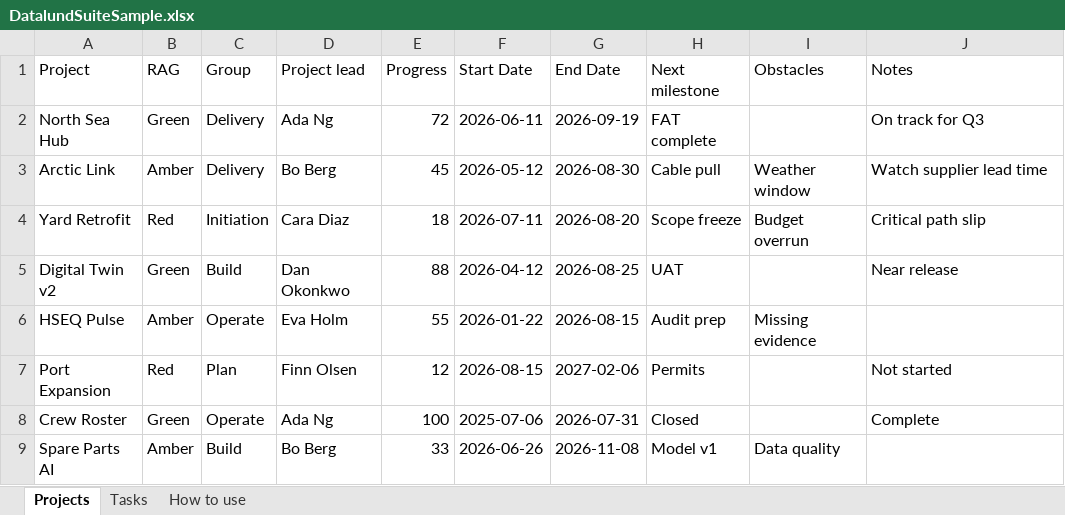
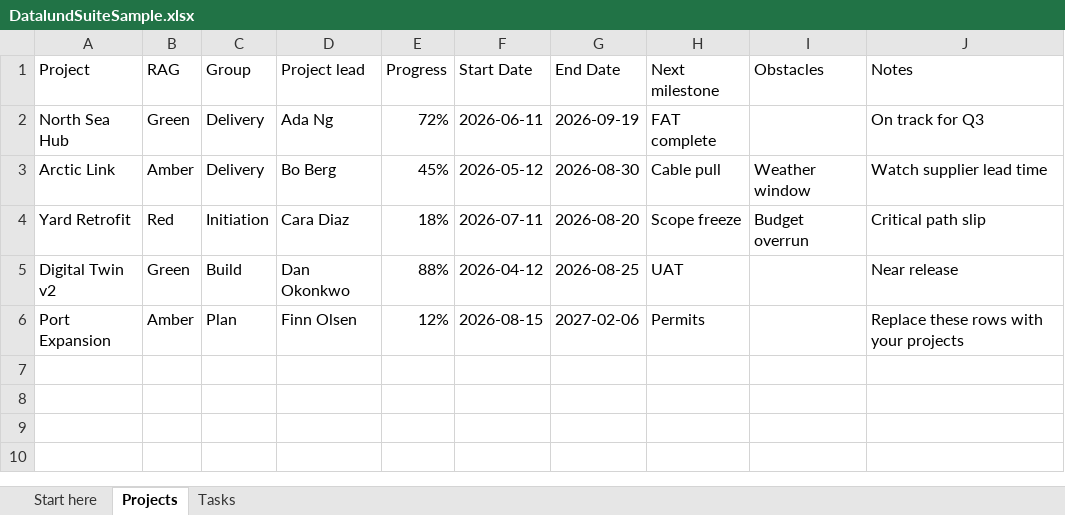
Before and after one commit to Datalundno/Website, an Excel workbook: public/downloads/DatalundSuiteSample.xlsx, sheet Projects, drawn as a sheet; values as stored, in another font and other column widths than the file's, no cell formats; removed rows and columns are numbered as before the commit, all else as after; the diff names each change by its address in the sheet, - before the commit and + after, or states it on an @@ line.

```diff
--- a/public/downloads/DatalundSuiteSample.xlsx (sheet Projects)
+++ b/public/downloads/DatalundSuiteSample.xlsx (sheet Projects)
-sheet tab: How to use
+sheet tab: Start here
-E2 (Progress): 72
+E2 (Progress): 72%
-E3 (Progress): 45
+E3 (Progress): 45%
-E4 (Progress): 18
+E4 (Progress): 18%
-E5 (Progress): 88
+E5 (Progress): 88%
-row 6: HSEQ Pulse | Amber | Operate | Eva Holm | 55 | 2026-01-22 | 2026-08-15 | Audit prep | Missing evidence
-B6 (RAG): Red
+B6 (RAG): Amber
-E6 (Progress): 12
+E6 (Progress): 12%
-J6 (Notes): Not started
+J6 (Notes): Replace these rows with your projects
-row 8: Crew Roster | Green | Operate | Ada Ng | 100 | 2025-07-06 | 2026-07-31 | Closed |  | Complete
-row 9: Spare Parts AI | Amber | Build | Bo Berg | 33 | 2026-06-26 | 2026-11-08 | Model v1 | Data quality
```
Also changed, not shown: sheet Tasks, cell formats, public/downloads/GanttSampleData.xlsx, public/downloads/ResourceLoadSampleData.xlsx, 9 other files.
